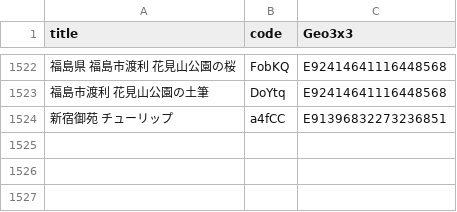
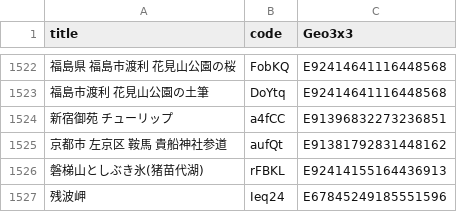
Before and after one commit to code4fukui/find47, a CSV file: find47images_c.csv, drawn as a sheet; only a part is shown, gaps mark what is left out; the diff names each change by its address in the sheet, - before the commit and + after, or states it on an @@ line.

```diff
--- a/find47images_c.csv
+++ b/find47images_c.csv
+row 1525: 京都市 左京区 鞍馬 貴船神社参道 | aufQt | E91381792831448162
+row 1526: 磐梯山としぶき氷(猪苗代湖) | rFBKL | E92414155164436913
+row 1527: 残波岬 | Ieq24 | E67845249185551596
```
Also changed, not shown: find47images.csv, 10 other files.
